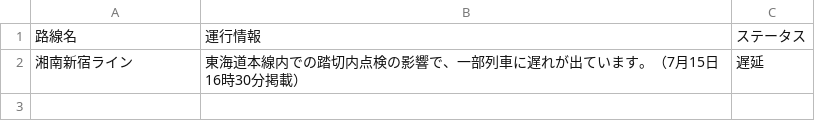
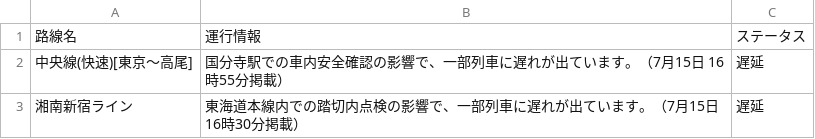
Before and after one commit to TakaoSenrioka/TrainViewHazama, a CSV file: public/result.csv, drawn as a sheet; the diff names each change by its address in the sheet, - before the commit and + after, or states it on an @@ line.

```diff
--- a/public/result.csv
+++ b/public/result.csv
+row 2: 中央線(快速)[東京〜高尾] | 国分寺駅での車内安全確認の影響で、一部列車に遅れが出ています。（7月15日 16時55分掲載） | 遅延
```
Also changed, not shown: 1 other file.
